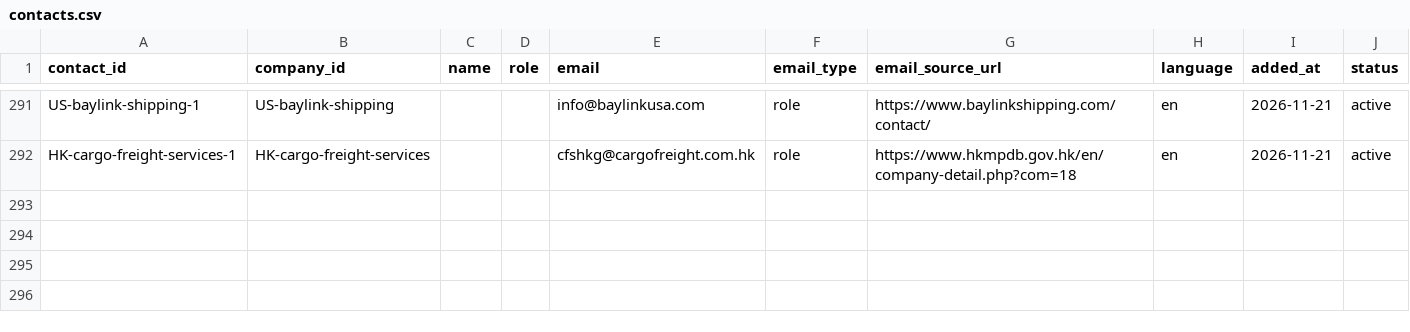
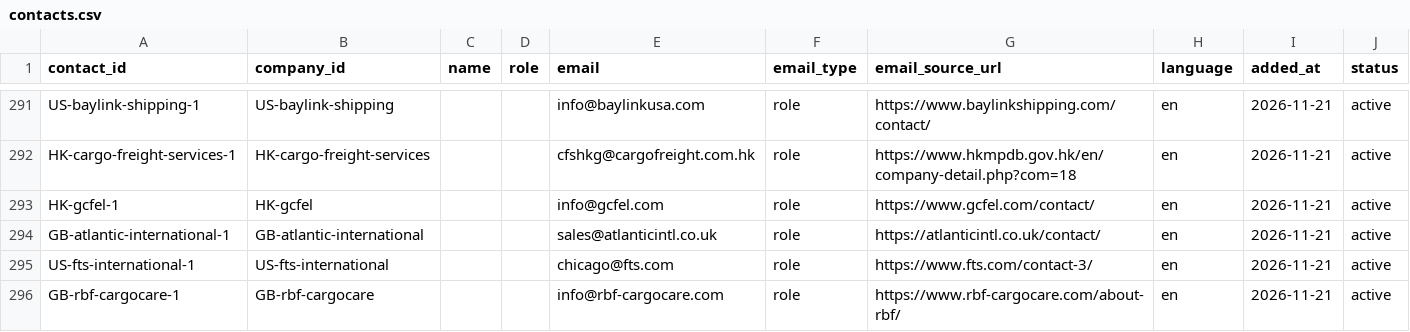
Before and after one commit to ratifplus/tiph-outreach, a CSV file: data/contacts.csv, drawn as a sheet; only a part is shown, gaps mark what is left out.

```diff
--- a/data/contacts.csv
+++ b/data/contacts.csv
@@ -292 +292,5 @@ US-baylink-shipping-1,US-baylink-shipping,,,info@baylinkusa.com,role,https://www
 HK-cargo-freight-services-1,HK-cargo-freight-services,,,cfshkg@cargofreight.com.hk,role,https://www.hkmpdb.gov.hk/en/company-detail.php?com=18,en,2026-11-21,active
+HK-gcfel-1,HK-gcfel,,,info@gcfel.com,role,https://www.gcfel.com/contact/,en,2026-11-21,active
+GB-atlantic-international-1,GB-atlantic-international,,,sales@atlanticintl.co.uk,role,https://atlanticintl.co.uk/contact/,en,2026-11-21,active
+US-fts-international-1,US-fts-international,,,chicago@fts.com,role,https://www.fts.com/contact-3/,en,2026-11-21,active
+GB-rbf-cargocare-1,GB-rbf-cargocare,,,info@rbf-cargocare.com,role,https://www.rbf-cargocare.com/about-rbf/,en,2026-11-21,active
```
Also changed, not shown: data/companies.csv, data/messages.csv, 4 other files.
